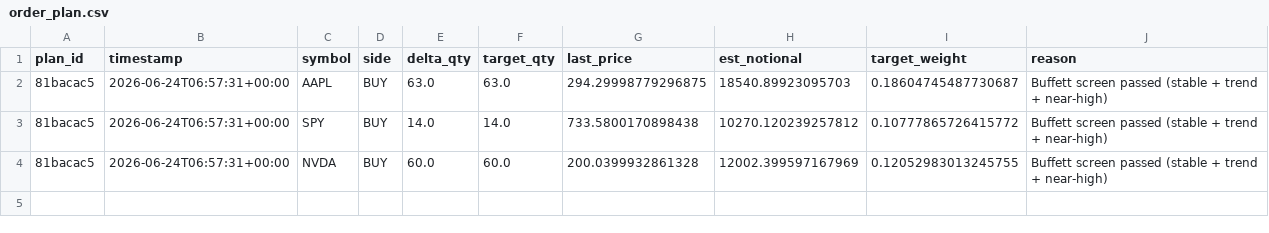
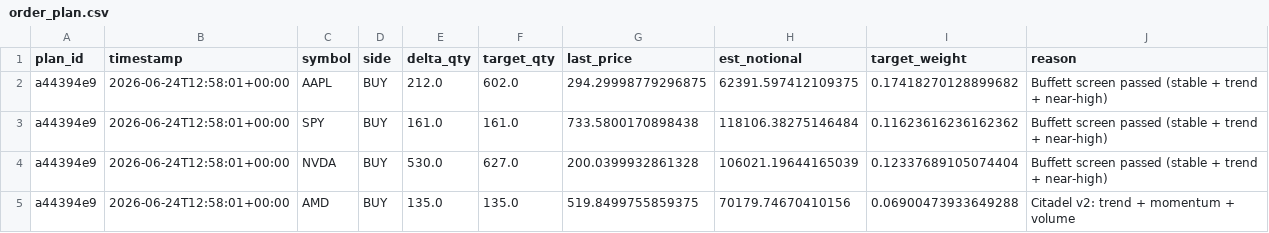
Before and after one commit to nathanflrs/mqc-arena, a CSV file: logs/order_plan.csv, drawn as a sheet.

```diff
--- a/logs/order_plan.csv
+++ b/logs/order_plan.csv
@@ -1,4 +1,5 @@
 plan_id,timestamp,symbol,side,delta_qty,target_qty,last_price,est_notional,target_weight,reason
-81bacac5,2026-06-24T06:57:31+00:00,AAPL,BUY,63.0,63.0,294.29998779296875,18540.89923095703,0.18604745487730687,Buffett screen passed (stable + trend + near-high)
-81bacac5,2026-06-24T06:57:31+00:00,SPY,BUY,14.0,14.0,733.5800170898438,10270.120239257812,0.10777865726415772,Buffett screen passed (stable + trend + near-high)
-81bacac5,2026-06-24T06:57:31+00:00,NVDA,BUY,60.0,60.0,200.0399932861328,12002.399597167969,0.12052983013245755,Buffett screen passed (stable + trend + near-high)
+a44394e9,2026-06-24T12:58:01+00:00,AAPL,BUY,212.0,602.0,294.29998779296875,62391.597412109375,0.17418270128899682,Buffett screen passed (stable + trend + near-high)
+a44394e9,2026-06-24T12:58:01+00:00,SPY,BUY,161.0,161.0,733.5800170898438,118106.38275146484,0.11623616236162362,Buffett screen passed (stable + trend + near-high)
+a44394e9,2026-06-24T12:58:01+00:00,NVDA,BUY,530.0,627.0,200.0399932861328,106021.19644165039,0.12337689105074404,Buffett screen passed (stable + trend + near-high)
+a44394e9,2026-06-24T12:58:01+00:00,AMD,BUY,135.0,135.0,519.8499755859375,70179.74670410156,0.06900473933649288,Citadel v2: trend + momentum + volume
```
Also changed, not shown: logs/walkforward_results.csv, logs/walkforward_summary.csv, 10 other files.
